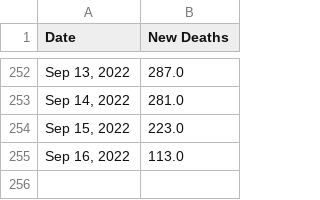
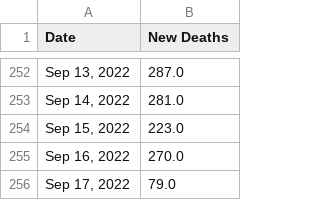
Before and after one commit to Pasin3ru/Tracking-COVID-19, a CSV file: _data/chart_us_total_deaths.csv, drawn as a sheet; only a part is shown, gaps mark what is left out.

```diff
--- a/_data/chart_us_total_deaths.csv
+++ b/_data/chart_us_total_deaths.csv
@@ -254,2 +254,3 @@ Date,New Deaths
 "Sep 15, 2022",223.0
-"Sep 16, 2022",113.0
+"Sep 16, 2022",270.0
+"Sep 17, 2022",79.0
```
Also changed, not shown: _data/chart_us_total_cases.csv, 17 other files.
